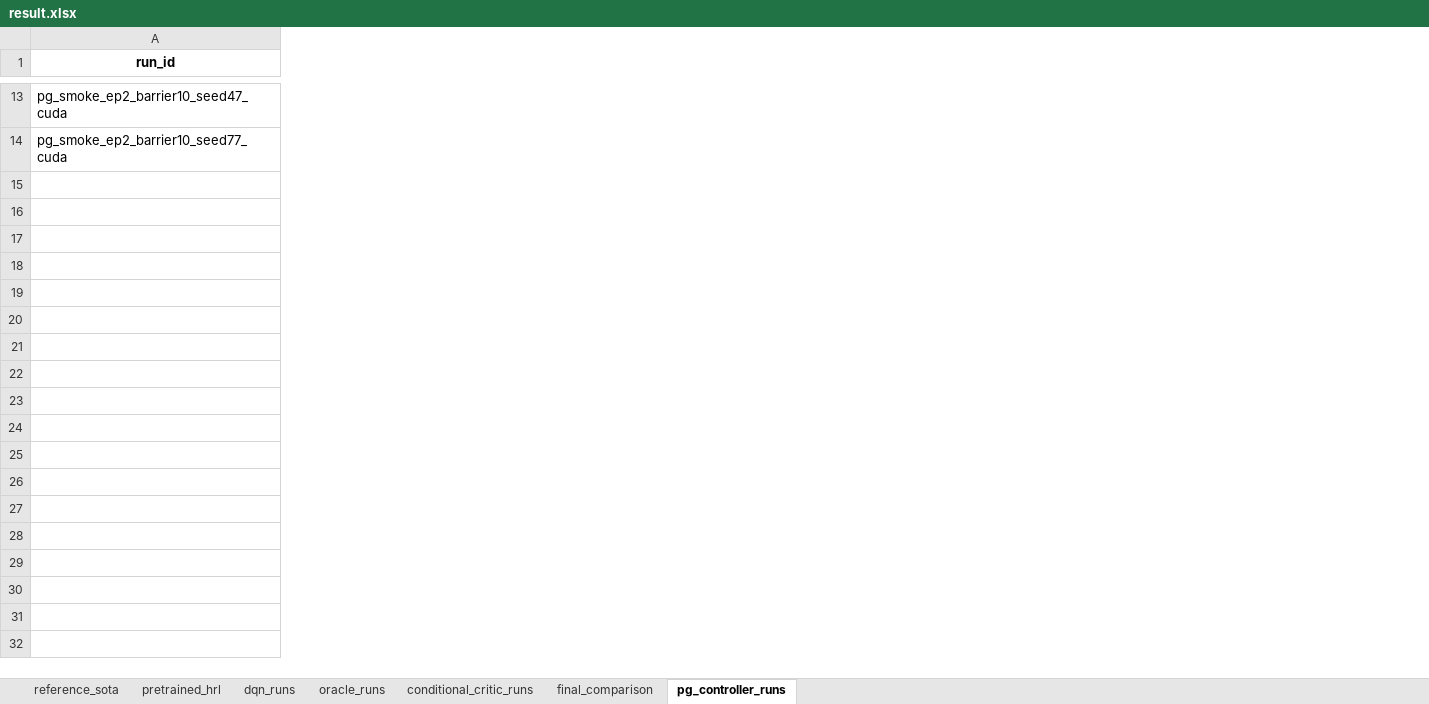
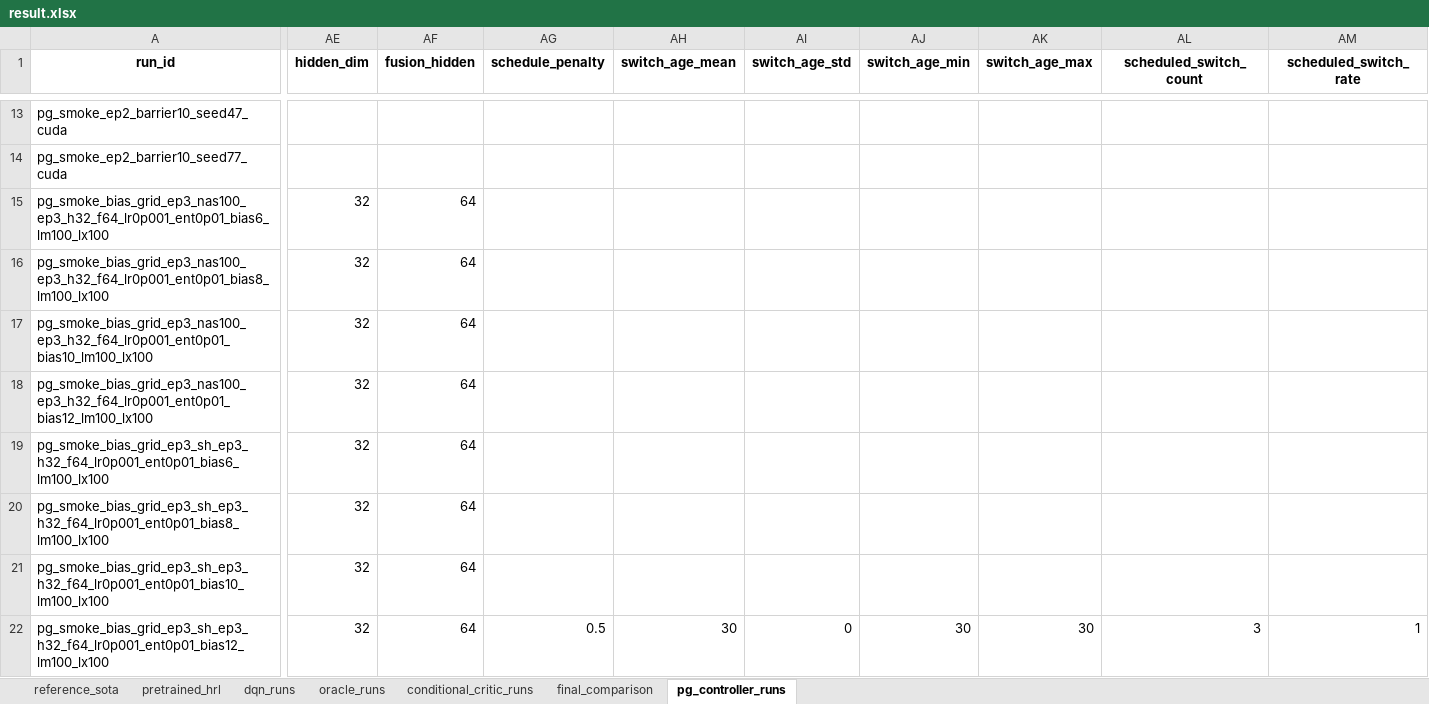
Before and after one commit to sakito1/KD4RL_plus, an Excel workbook: result.xlsx, sheet pg_controller_runs, drawn as a sheet; only a part is shown, gaps mark what is left out; values as stored, in another font and other column widths than the file's, no borders; rows hold the shown columns only; the diff covers the shown part only; the diff names each change by its address in the sheet, - before the commit and + after, or states it on an @@ line.

Commit message:
Add controller decision diagnostics and late-hold search

```diff
--- a/result.xlsx (sheet pg_controller_runs)
+++ b/result.xlsx (sheet pg_controller_runs)
+column AE (hidden_dim), empty
+column AF (fusion_hidden), empty
+column AG (schedule_penalty), empty
+column AH (switch_age_mean), empty
+column AI (switch_age_std), empty
+column AJ (switch_age_min), empty
+column AK (switch_age_max), empty
+column AL (scheduled_switch_count), empty
+column AM (scheduled_switch_rate), empty
+row 15: pg_smoke_bias_grid_ep3_nas100_ep3_h32_f64_lr0p001_ent0p01_bias6_lm100_lx100 | 32 | 64
+row 16: pg_smoke_bias_grid_ep3_nas100_ep3_h32_f64_lr0p001_ent0p01_bias8_lm100_lx100 | 32 | 64
+row 17: pg_smoke_bias_grid_ep3_nas100_ep3_h32_f64_lr0p001_ent0p01_bias10_lm100_lx100 | 32 | 64
+row 18: pg_smoke_bias_grid_ep3_nas100_ep3_h32_f64_lr0p001_ent0p01_bias12_lm100_lx100 | 32 | 64
+row 19: pg_smoke_bias_grid_ep3_sh_ep3_h32_f64_lr0p001_ent0p01_bias6_lm100_lx100 | 32 | 64
+row 20: pg_smoke_bias_grid_ep3_sh_ep3_h32_f64_lr0p001_ent0p01_bias8_lm100_lx100 | 32 | 64
+row 21: pg_smoke_bias_grid_ep3_sh_ep3_h32_f64_lr0p001_ent0p01_bias10_lm100_lx100 | 32 | 64
+row 22: pg_smoke_bias_grid_ep3_sh_ep3_h32_f64_lr0p001_ent0p01_bias12_lm100_lx100 | 32 | 64 | 0.5 | 30 | 0 | 30 | 30 | 3 | 1
```
Also changed, not shown: 8 added rows and 7 added columns elsewhere in this sheet, 3 other files.
